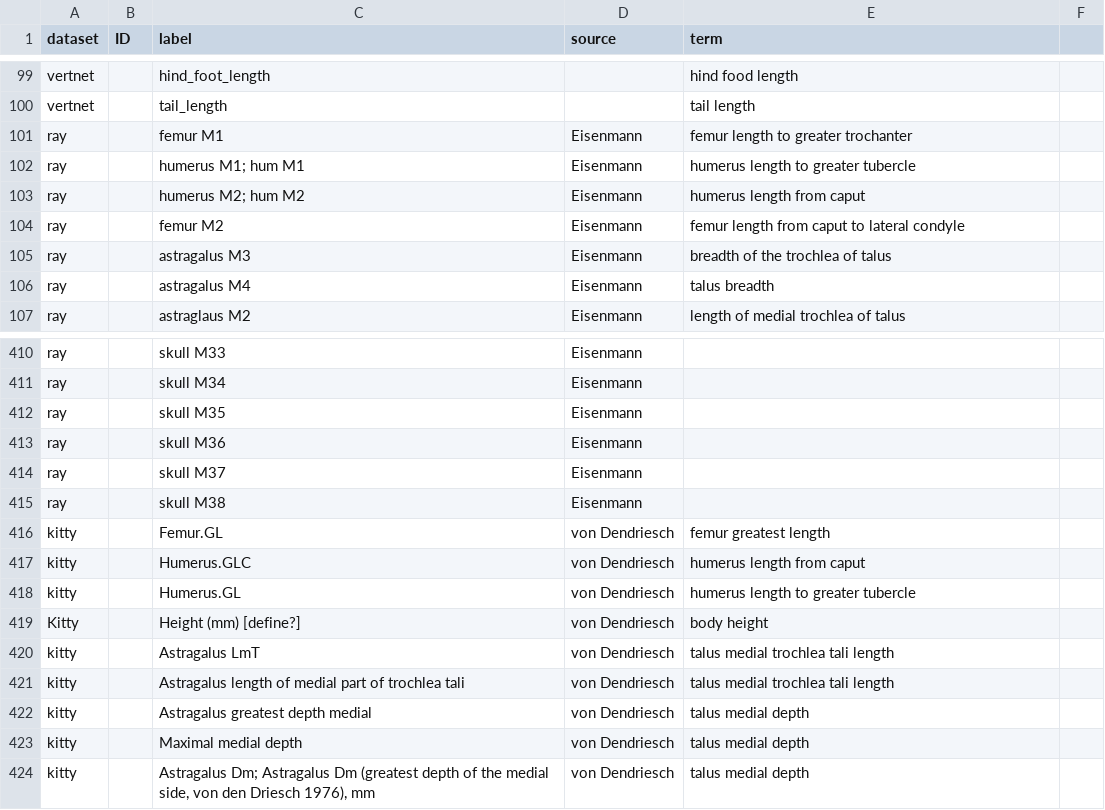
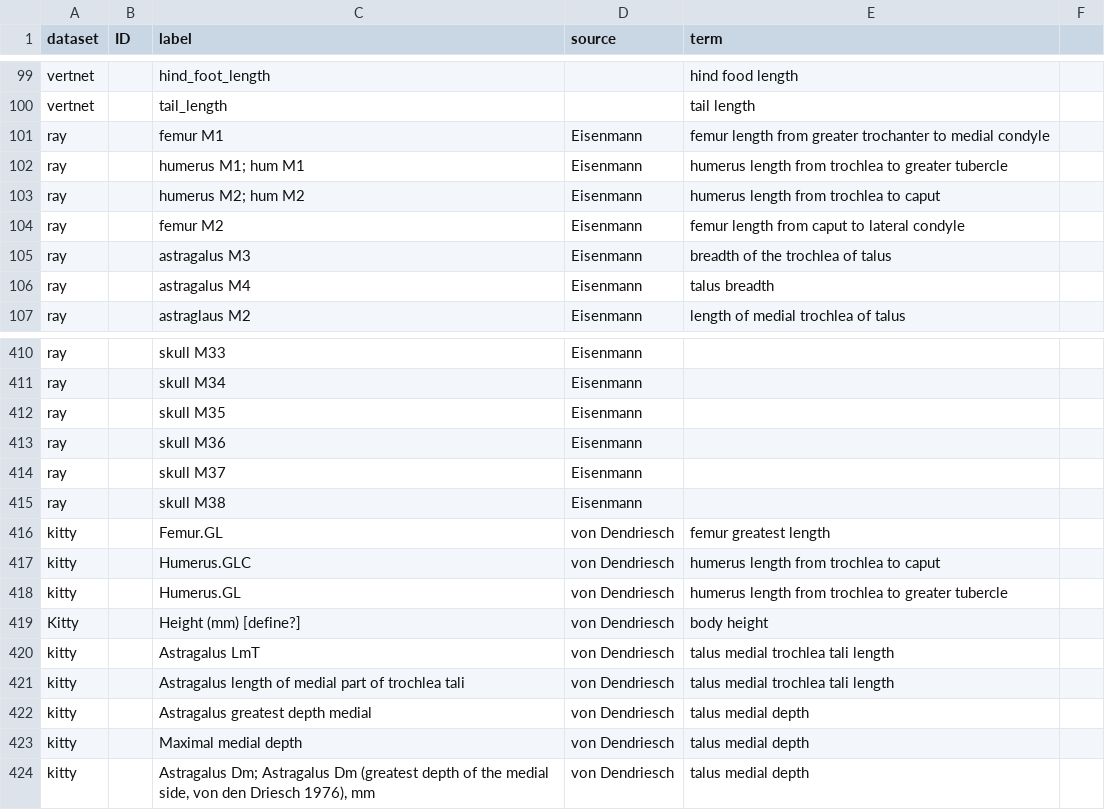
Before and after one commit to futres/fovt-data-mapping, a CSV file: Mapping Files/ontology_codeBook.csv, drawn as a sheet; only a part is shown, gaps mark what is left out.

Commit message:
Update ontology_codeBook.csv

```diff
--- a/Mapping Files/ontology_codeBook.csv
+++ b/Mapping Files/ontology_codeBook.csv
@@ -100,5 +100,5 @@ vertnet,,hind_foot_length,,hind food length,
 vertnet,,tail_length,,tail length,
-ray,,femur M1,Eisenmann,femur length to greater trochanter,
-ray,,humerus M1; hum M1,Eisenmann,humerus length to greater tubercle,
-ray,,humerus M2; hum M2,Eisenmann,humerus length from caput,
+ray,,femur M1,Eisenmann,femur length from greater trochanter to medial condyle,
+ray,,humerus M1; hum M1,Eisenmann,humerus length from trochlea to greater tubercle,
+ray,,humerus M2; hum M2,Eisenmann,humerus length from trochlea to caput,
 ray,,femur M2,Eisenmann,femur length from caput to lateral condyle,
@@ -416,4 +416,4 @@ ray,,skull M38,Eisenmann,,
 kitty,,Femur.GL,von Dendriesch,femur greatest length,
-kitty,,Humerus.GLC,von Dendriesch,humerus length from caput,
-kitty,,Humerus.GL,von Dendriesch,humerus length to greater tubercle,
+kitty,,Humerus.GLC,von Dendriesch,humerus length from trochlea to caput,
+kitty,,Humerus.GL,von Dendriesch,humerus length from trochlea to greater tubercle,
 Kitty,,Height (mm) [define?],von Dendriesch,body height,
```
